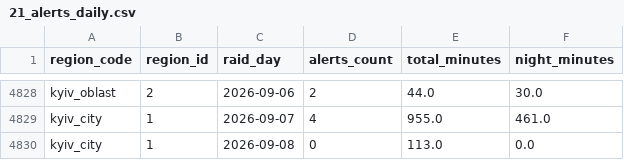
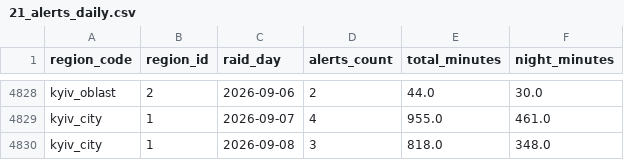
Before and after one commit to yegqr/missiles, a CSV file: data/release/21_alerts_daily.csv, drawn as a sheet; only a part is shown, gaps mark what is left out.

```diff
--- a/data/release/21_alerts_daily.csv
+++ b/data/release/21_alerts_daily.csv
@@ -4829,2 +4829,2 @@ kyiv_oblast,2,2026-09-06,2,44.0,30.0
 kyiv_city,1,2026-09-07,4,955.0,461.0
-kyiv_city,1,2026-09-08,0,113.0,0.0
+kyiv_city,1,2026-09-08,3,818.0,348.0
```
Also changed, not shown: data/release/12_readiness_signals.csv, data/release/20_alerts_canonical.csv, 7 other files.
